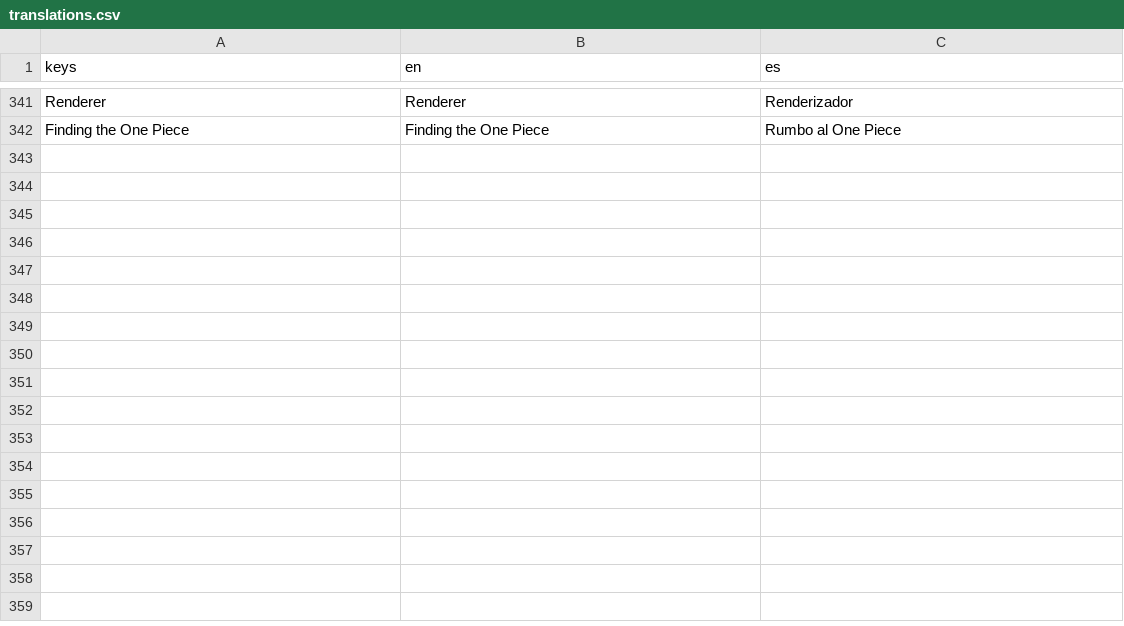
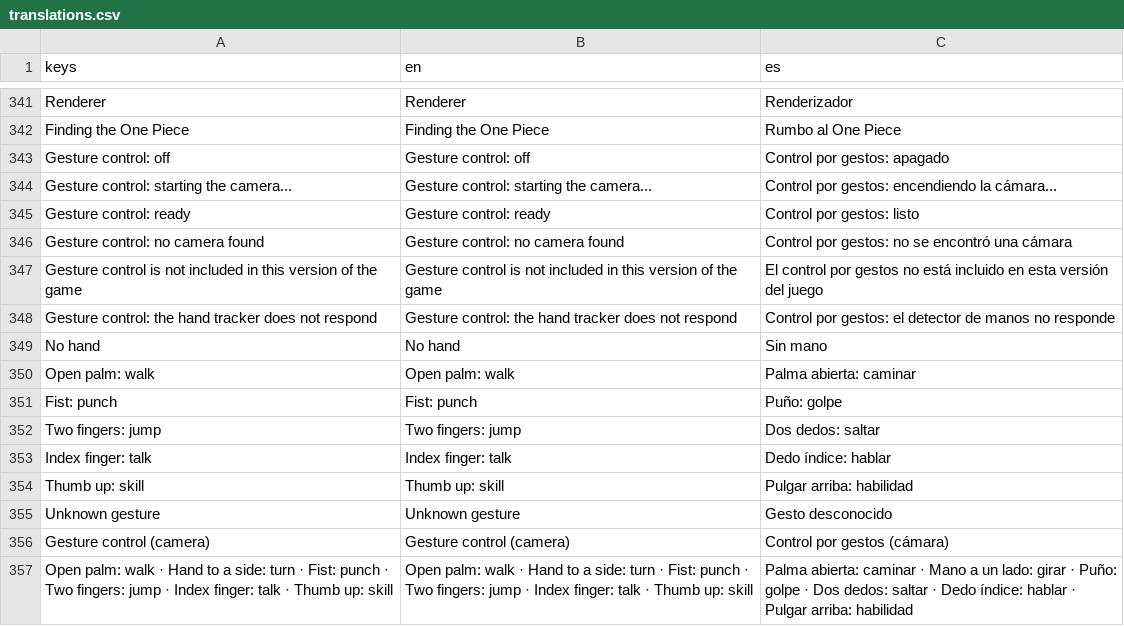
Before and after one commit to JCMaxCrack/Rumbo-Al-One-Piece, a CSV file: assets/i18n/translations.csv, drawn as a sheet; only a part is shown, gaps mark what is left out; the diff names each change by its address in the sheet, - before the commit and + after, or states it on an @@ line.

```diff
--- a/assets/i18n/translations.csv
+++ b/assets/i18n/translations.csv
+row 343: Gesture control: off | Gesture control: off | Control por gestos: apagado
+row 344: Gesture control: starting the camera... | Gesture control: starting the camera... | Control por gestos: encendiendo la cámara...
+row 345: Gesture control: ready | Gesture control: ready | Control por gestos: listo
+row 346: Gesture control: no camera found | Gesture control: no camera found | Control por gestos: no se encontró una cámara
+row 347: Gesture control is not included in this version of the game | Gesture control is not included in this version of the game | El control por gestos no está incluido en esta versión del juego
+row 348: Gesture control: the hand tracker does not respond | Gesture control: the hand tracker does not respond | Control por gestos: el detector de manos no responde
+row 349: No hand | No hand | Sin mano
+row 350: Open palm: walk | Open palm: walk | Palma abierta: caminar
+row 351: Fist: punch | Fist: punch | Puño: golpe
+row 352: Two fingers: jump | Two fingers: jump | Dos dedos: saltar
+row 353: Index finger: talk | Index finger: talk | Dedo índice: hablar
+row 354: Thumb up: skill | Thumb up: skill | Pulgar arriba: habilidad
+row 355: Unknown gesture | Unknown gesture | Gesto desconocido
+row 356: Gesture control (camera) | Gesture control (camera) | Control por gestos (cámara)
+row 357: Open palm: walk · Hand to a side: turn · Fist: punch · Two fingers: jump · Index finger: talk · Thumb up: skill | Open palm: walk · Hand to a side: turn · Fist: punch · Two fingers: jump · Index finger: talk · Thumb up: skill | Palma abierta: caminar · Mano a un lado: girar · Puño: golpe · Dos dedos: saltar · Dedo índice: hablar · Pulgar arriba: habilidad
```
Also changed, not shown: 16 other files.
